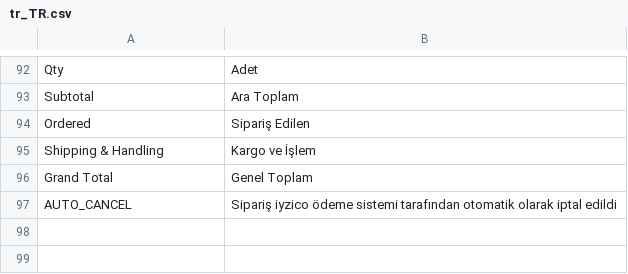
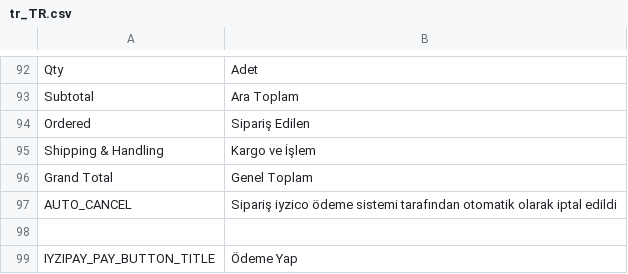
Before and after one commit to iyzico/iyzipay-magento2, a CSV file: i18n/tr_TR.csv, drawn as a sheet; only a part is shown, gaps mark what is left out; the diff names each change by its address in the sheet, - before the commit and + after, or states it on an @@ line.

Commit message:
Pay button refactor

```diff
--- a/i18n/tr_TR.csv
+++ b/i18n/tr_TR.csv
+row 98: (empty)
+row 99: IYZIPAY_PAY_BUTTON_TITLE | Ödeme Yap
```
Also changed, not shown: i18n/en_US.csv, 1 other file.
